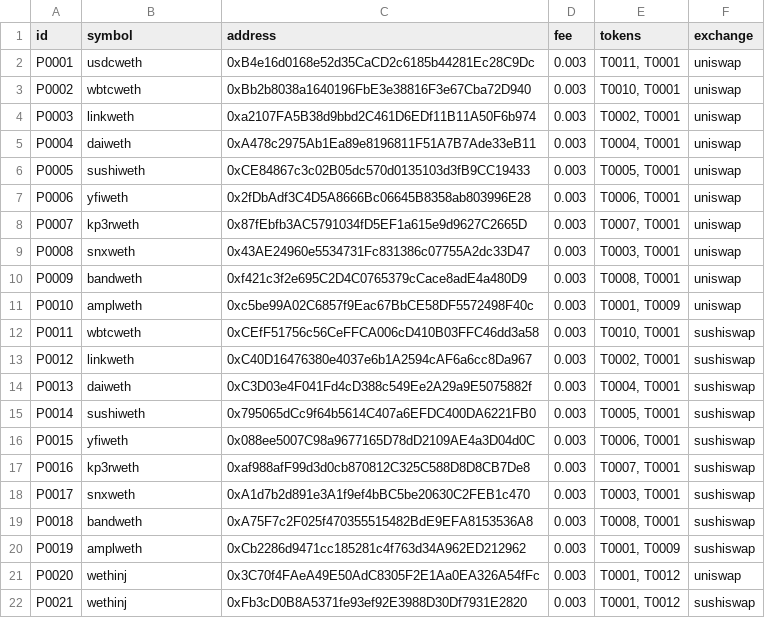
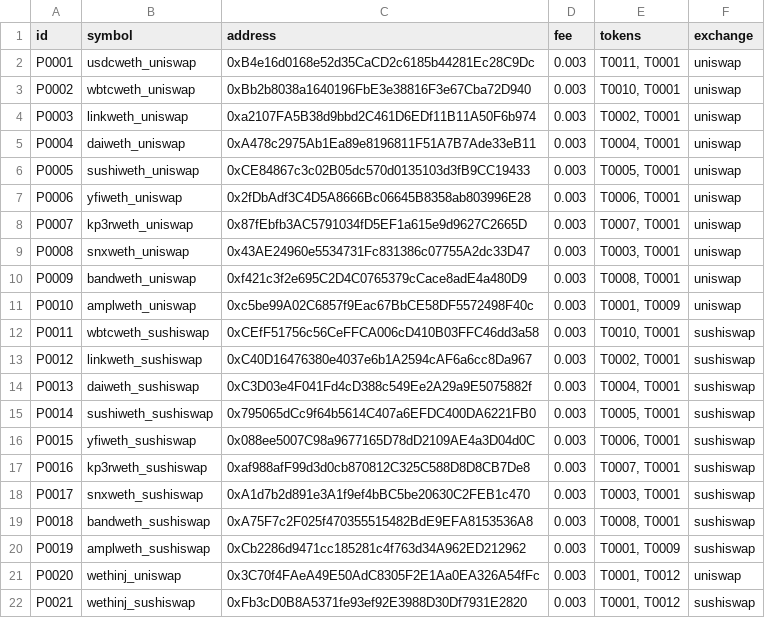
Before and after one commit to halo3mic/mosquito, a CSV file: config/pools.csv, drawn as a sheet.

```diff
--- a/config/pools.csv
+++ b/config/pools.csv
@@ -1,22 +1,22 @@
 id,symbol,address,fee,tokens,exchange
-P0001,usdcweth,0xB4e16d0168e52d35CaCD2c6185b44281Ec28C9Dc,0.003,"T0011, T0001",uniswap
-P0002,wbtcweth,0xBb2b8038a1640196FbE3e38816F3e67Cba72D940,0.003,"T0010, T0001",uniswap
-P0003,linkweth,0xa2107FA5B38d9bbd2C461D6EDf11B11A50F6b974,0.003,"T0002, T0001",uniswap
-P0004,daiweth,0xA478c2975Ab1Ea89e8196811F51A7B7Ade33eB11,0.003,"T0004, T0001",uniswap
-P0005,sushiweth,0xCE84867c3c02B05dc570d0135103d3fB9CC19433,0.003,"T0005, T0001",uniswap
-P0006,yfiweth,0x2fDbAdf3C4D5A8666Bc06645B8358ab803996E28,0.003,"T0006, T0001",uniswap
-P0007,kp3rweth,0x87fEbfb3AC5791034fD5EF1a615e9d9627C2665D,0.003,"T0007, T0001",uniswap
-P0008,snxweth,0x43AE24960e5534731Fc831386c07755A2dc33D47,0.003,"T0003, T0001",uniswap
-P0009,bandweth,0xf421c3f2e695C2D4C0765379cCace8adE4a480D9,0.003,"T0008, T0001",uniswap
-P0010,amplweth,0xc5be99A02C6857f9Eac67BbCE58DF5572498F40c,0.003,"T0001, T0009",uniswap
-P0011,wbtcweth,0xCEfF51756c56CeFFCA006cD410B03FFC46dd3a58,0.003,"T0010, T0001",sushiswap
-P0012,linkweth,0xC40D16476380e4037e6b1A2594cAF6a6cc8Da967,0.003,"T0002, T0001",sushiswap
-P0013,daiweth,0xC3D03e4F041Fd4cD388c549Ee2A29a9E5075882f,0.003,"T0004, T0001",sushiswap
-P0014,sushiweth,0x795065dCc9f64b5614C407a6EFDC400DA6221FB0,0.003,"T0005, T0001",sushiswap
-P0015,yfiweth,0x088ee5007C98a9677165D78dD2109AE4a3D04d0C,0.003,"T0006, T0001",sushiswap
-P0016,kp3rweth,0xaf988afF99d3d0cb870812C325C588D8D8CB7De8,0.003,"T0007, T0001",sushiswap
-P0017,snxweth,0xA1d7b2d891e3A1f9ef4bBC5be20630C2FEB1c470,0.003,"T0003, T0001",sushiswap
-P0018,bandweth,0xA75F7c2F025f470355515482BdE9EFA8153536A8,0.003,"T0008, T0001",sushiswap
-P0019,amplweth,0xCb2286d9471cc185281c4f763d34A962ED212962,0.003,"T0001, T0009",sushiswap
-P0020,wethinj,0x3C70f4FAeA49E50AdC8305F2E1Aa0EA326A54fFc,0.003,"T0001, T0012",uniswap
-P0021,wethinj,0xFb3cD0B8A5371fe93ef92E3988D30Df7931E2820,0.003,"T0001, T0012",sushiswap
+P0001,usdcweth_uniswap,0xB4e16d0168e52d35CaCD2c6185b44281Ec28C9Dc,0.003,"T0011, T0001",uniswap
+P0002,wbtcweth_uniswap,0xBb2b8038a1640196FbE3e38816F3e67Cba72D940,0.003,"T0010, T0001",uniswap
+P0003,linkweth_uniswap,0xa2107FA5B38d9bbd2C461D6EDf11B11A50F6b974,0.003,"T0002, T0001",uniswap
+P0004,daiweth_uniswap,0xA478c2975Ab1Ea89e8196811F51A7B7Ade33eB11,0.003,"T0004, T0001",uniswap
+P0005,sushiweth_uniswap,0xCE84867c3c02B05dc570d0135103d3fB9CC19433,0.003,"T0005, T0001",uniswap
+P0006,yfiweth_uniswap,0x2fDbAdf3C4D5A8666Bc06645B8358ab803996E28,0.003,"T0006, T0001",uniswap
+P0007,kp3rweth_uniswap,0x87fEbfb3AC5791034fD5EF1a615e9d9627C2665D,0.003,"T0007, T0001",uniswap
+P0008,snxweth_uniswap,0x43AE24960e5534731Fc831386c07755A2dc33D47,0.003,"T0003, T0001",uniswap
+P0009,bandweth_uniswap,0xf421c3f2e695C2D4C0765379cCace8adE4a480D9,0.003,"T0008, T0001",uniswap
+P0010,amplweth_uniswap,0xc5be99A02C6857f9Eac67BbCE58DF5572498F40c,0.003,"T0001, T0009",uniswap
+P0011,wbtcweth_sushiswap,0xCEfF51756c56CeFFCA006cD410B03FFC46dd3a58,0.003,"T0010, T0001",sushiswap
+P0012,linkweth_sushiswap,0xC40D16476380e4037e6b1A2594cAF6a6cc8Da967,0.003,"T0002, T0001",sushiswap
+P0013,daiweth_sushiswap,0xC3D03e4F041Fd4cD388c549Ee2A29a9E5075882f,0.003,"T0004, T0001",sushiswap
+P0014,sushiweth_sushiswap,0x795065dCc9f64b5614C407a6EFDC400DA6221FB0,0.003,"T0005, T0001",sushiswap
+P0015,yfiweth_sushiswap,0x088ee5007C98a9677165D78dD2109AE4a3D04d0C,0.003,"T0006, T0001",sushiswap
+P0016,kp3rweth_sushiswap,0xaf988afF99d3d0cb870812C325C588D8D8CB7De8,0.003,"T0007, T0001",sushiswap
+P0017,snxweth_sushiswap,0xA1d7b2d891e3A1f9ef4bBC5be20630C2FEB1c470,0.003,"T0003, T0001",sushiswap
+P0018,bandweth_sushiswap,0xA75F7c2F025f470355515482BdE9EFA8153536A8,0.003,"T0008, T0001",sushiswap
+P0019,amplweth_sushiswap,0xCb2286d9471cc185281c4f763d34A962ED212962,0.003,"T0001, T0009",sushiswap
+P0020,wethinj_uniswap,0x3C70f4FAeA49E50AdC8305F2E1Aa0EA326A54fFc,0.003,"T0001, T0012",uniswap
+P0021,wethinj_sushiswap,0xFb3cD0B8A5371fe93ef92E3988D30Df7931E2820,0.003,"T0001, T0012",sushiswap
```
Also changed, not shown: config/instructions.csv, config/pools_test.csv, 22 other files.
